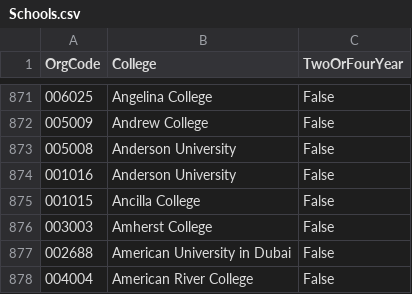
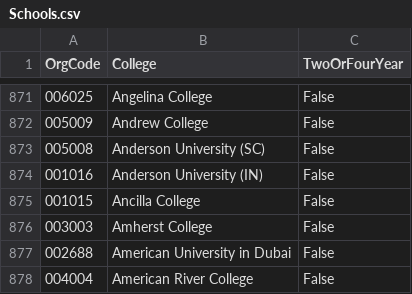
Before and after one commit to sydwilson42/CSC392fa2023, a CSV file: CSV Files/Schools.csv, drawn as a sheet; only a part is shown, gaps mark what is left out.

```diff
--- a/CSV Files/Schools.csv
+++ b/CSV Files/Schools.csv
@@ -872,4 +872,4 @@
 "005009","Andrew College","False"
-"005008","Anderson University","False"
-"001016","Anderson University","False"
+"005008","Anderson University (SC)","False"
+"001016","Anderson University (IN)","False"
 "001015","Ancilla College","False"
```
Also changed, not shown: CSV Files/Courses.csv, 2 other files.
